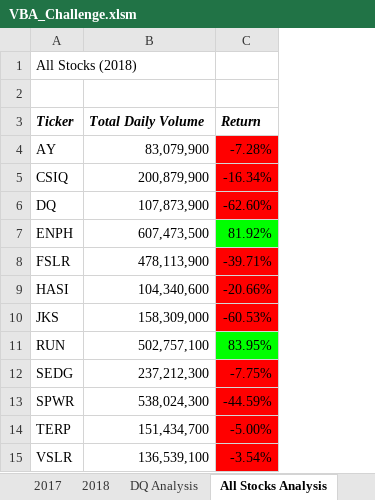
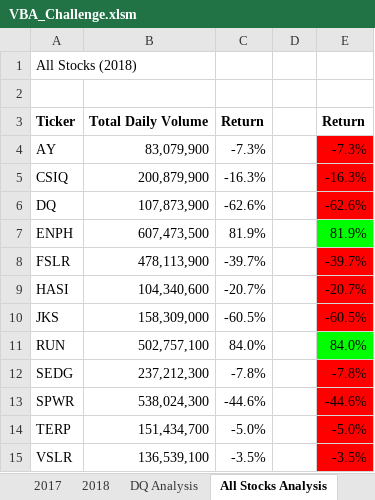
Before and after one commit to EstherUto/stock-analysis, an Excel workbook: VBA_Challenge.xlsm, sheet All Stocks Analysis, drawn as a sheet; values as stored, in another font and other column widths than the file's, no borders; charts and pictures not drawn; removed rows and columns are numbered as before the commit, all else as after; the diff names each change by its address in the sheet, - before the commit and + after, or states it on an @@ line.

Commit message:
Updated VBA code

```diff
--- a/VBA_Challenge.xlsm (sheet All Stocks Analysis)
+++ b/VBA_Challenge.xlsm (sheet All Stocks Analysis)
-column C, rows 3-15: Return | -7.28% | -16.34% | -62.60% | 81.92% | -39.71% | -20.66% | -60.53% | 83.95% | -7.75% | -44.59% | -5.00% | -3.54%
+column C, rows 3-15: Return | -7.3% | -16.3% | -62.6% | 81.9% | -39.7% | -20.7% | -60.5% | 84.0% | -7.8% | -44.6% | -5.0% | -3.5%
+column D, empty
+column E, rows 3-15: Return | -7.3% | -16.3% | -62.6% | 81.9% | -39.7% | -20.7% | -60.5% | 84.0% | -7.8% | -44.6% | -5.0% | -3.5%
-A3:B3 italic: on
+A3:B3 italic: off
```
Also changed, not shown: charts or pictures.
